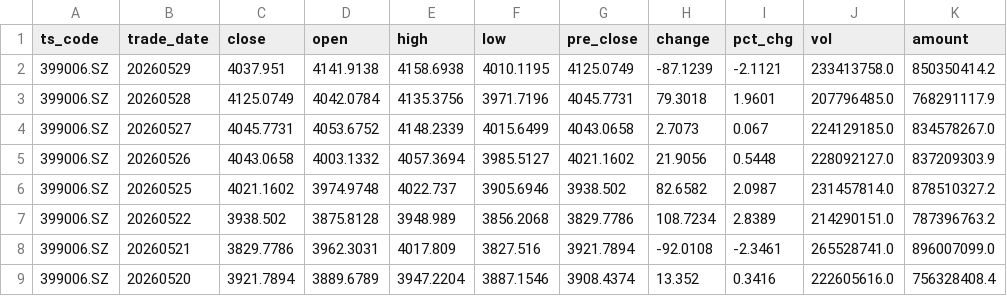
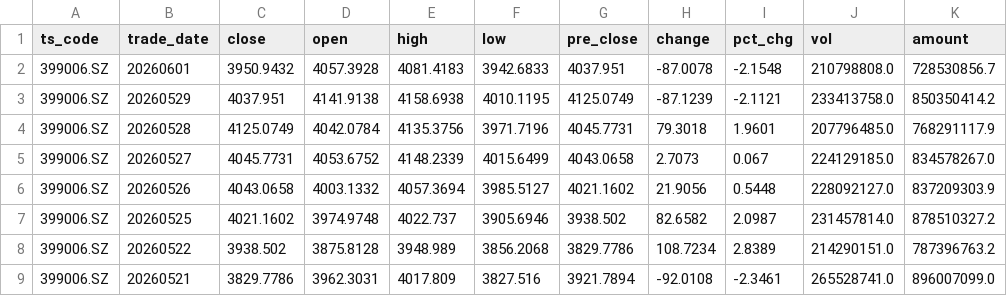
Before and after one commit to whz06/deep-learning2026final-lab, a CSV file: train_li/data/market/399006.SZ.csv, drawn as a sheet; only a part is shown; the shorter side is filled out with more unchanged rows; the diff names each change by its address in the sheet, - before the commit and + after, or states it on an @@ line.

```diff
--- a/train_li/data/market/399006.SZ.csv
+++ b/train_li/data/market/399006.SZ.csv
+row 2: 399006.SZ | 20260601 | 3950.9432 | 4057.3928 | 4081.4183 | 3942.6833 | 4037.951 | -87.0078 | -2.1548 | 210798808.0 | 728530856.7
```
Also changed, not shown: train_li/data/basic.csv, train_li/data/market/000001.SH.csv, 9 other files.
